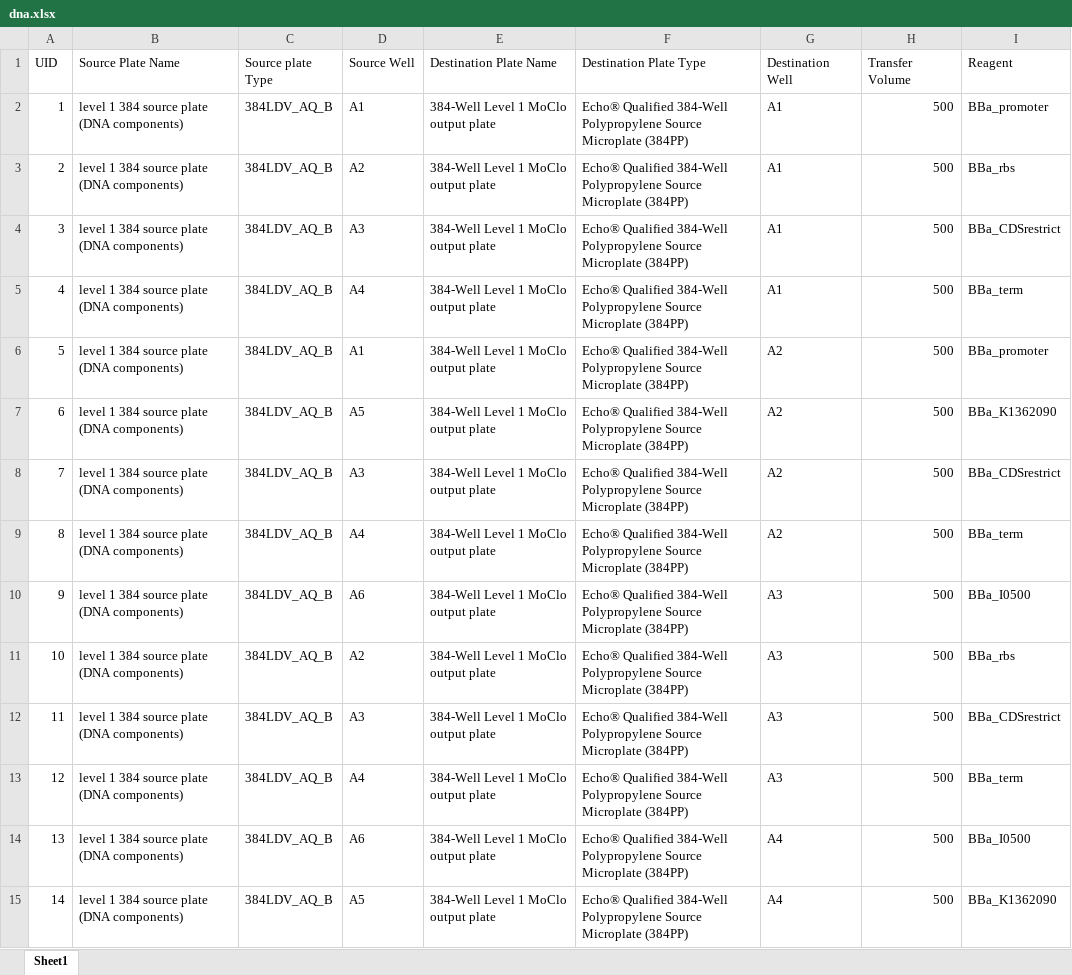
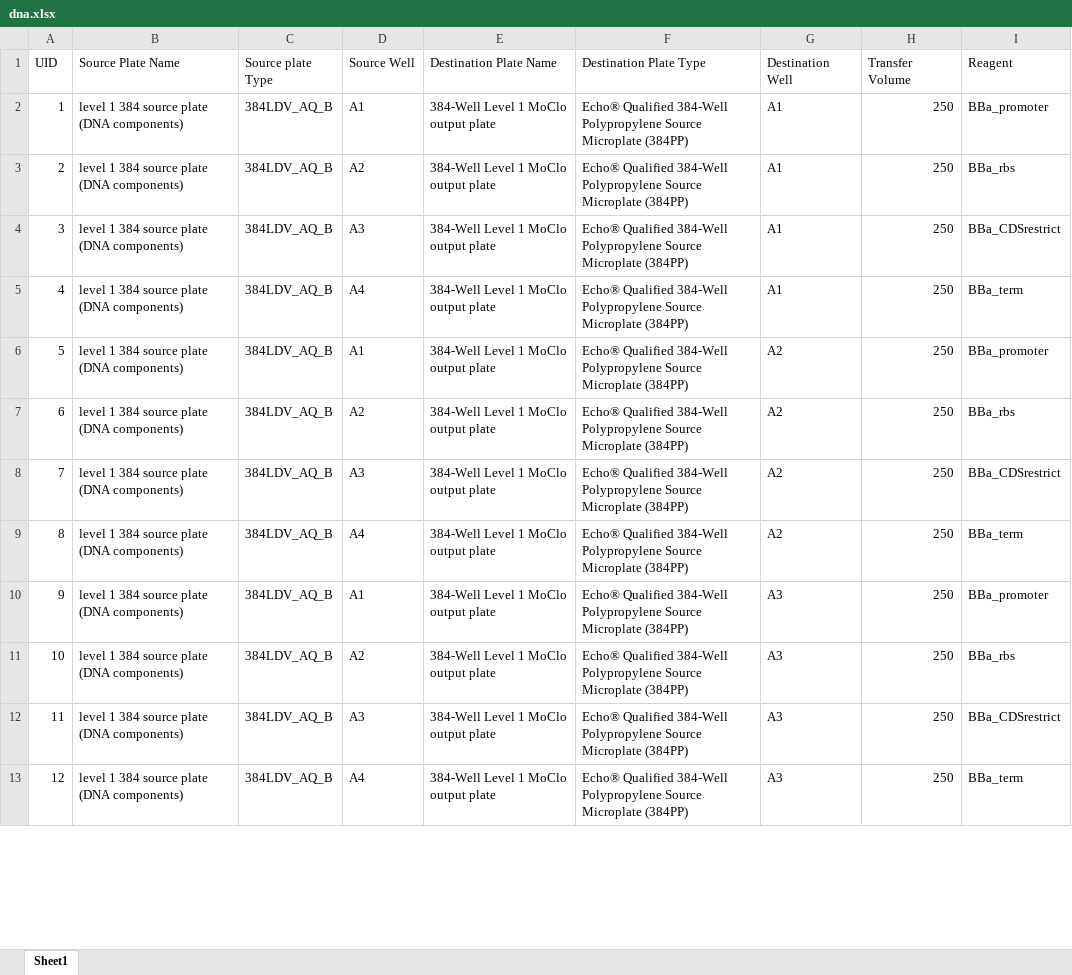
Before and after one commit to phoenixgater/SynBioMate, an Excel workbook: dna.xlsx, sheet Sheet1, drawn as a sheet; only a part is shown; values as stored, in another font and other column widths than the file's, no borders; the diff covers the shown part only; the diff names each change by its address in the sheet, - before the commit and + after, or states it on an @@ line.

```diff
--- a/dna.xlsx (sheet Sheet1)
+++ b/dna.xlsx (sheet Sheet1)
-H2:H13 (Transfer Volume): 500
+H2:H13 (Transfer Volume): 250
-D7 (Source Well): A5
+D7 (Source Well): A2
-I7 (Reagent): BBa_K1362090
+I7 (Reagent): BBa_rbs
-D10 (Source Well): A6
+D10 (Source Well): A1
-I10 (Reagent): BBa_I0500
+I10 (Reagent): BBa_promoter
-row 14: 13 | level 1 384 source plate (DNA components) | 384LDV_AQ_B | A6 | 384-Well Level 1 MoClo output plate | Echo® Qualified 384-Well Polypropylene Source Microplate (384PP) | A4 | 500 | BBa_I0500
-row 15: 14 | level 1 384 source plate (DNA components) | 384LDV_AQ_B | A5 | 384-Well Level 1 MoClo output plate | Echo® Qualified 384-Well Polypropylene Source Microplate (384PP) | A4 | 500 | BBa_K1362090
```
Also changed, not shown: 18 removed rows, 16 edited cells and row numbers in column A elsewhere in this sheet, 6res.xlsx, 6res_2.xlsx, 7 other files.
